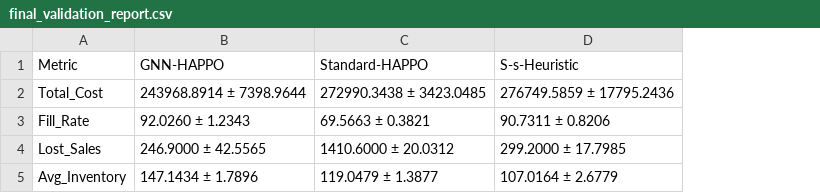
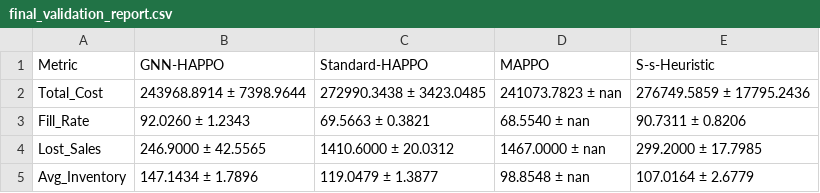
Before and after one commit to vuducthuanvdt2310/Thesis-MADRL, a CSV file: validation_output/final_validation_report.csv, drawn as a sheet; the diff names each change by its address in the sheet, - before the commit and + after, or states it on an @@ line.

```diff
--- a/validation_output/final_validation_report.csv
+++ b/validation_output/final_validation_report.csv
+column D (MAPPO), rows 2-5: 241073.7823 ± nan | 68.5540 ± nan | 1467.0000 ± nan | 98.8548 ± nan
```
Also changed, not shown: 37 other files.
